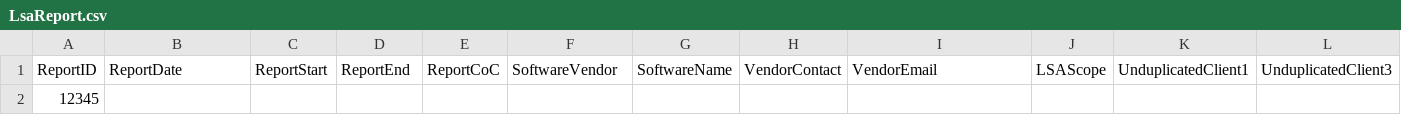
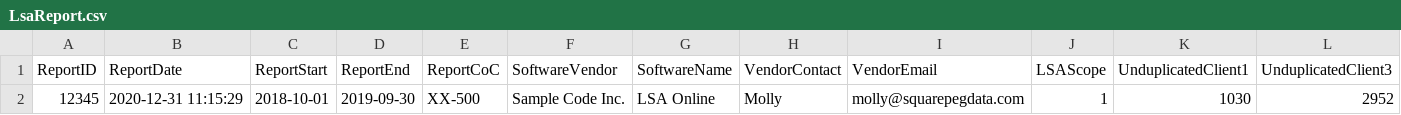
Before and after one commit to servinglynk/hslynk-open-source, a CSV file: hmis-hud-reports/lsa/LsaReport.csv, drawn as a sheet; only a part is shown; removed rows and columns are numbered as before the commit, all else as after; rows hold the shown columns only; the diff names each change by its address in the sheet, - before the commit and + after, or states it on an @@ line.

```diff
--- a/hmis-hud-reports/lsa/LsaReport.csv
+++ b/hmis-hud-reports/lsa/LsaReport.csv
-row 2: 12345
+row 2: 12345 | 2020-12-31 11:15:29 | 2018-10-01 | 2019-09-30 | XX-500 | Sample Code Inc. | LSA Online | Molly | molly@squarepegdata.com | 1 | 1030 | 2952
```
Also changed, not shown: hmis-hud-reports/lsa/Funder.csv, hmis-hud-reports/lsa/Inventory.csv, 45 other files.
